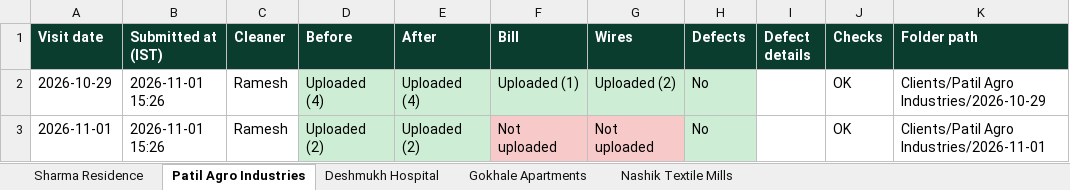
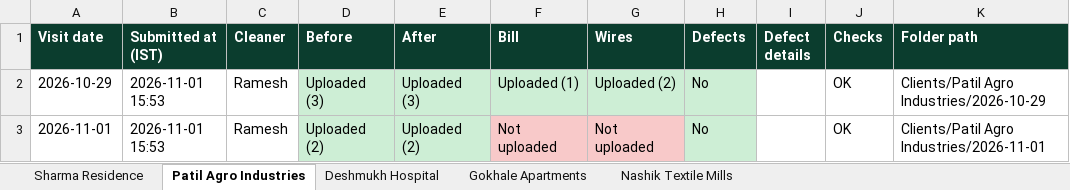
Before and after one commit to ajxlv/HR-Management-system, an Excel workbook: demo/WRS_Cleaning_Status_demo.xlsx, sheet Patil Agro Industries, drawn as a sheet; values as stored, in another font and other column widths than the file's, no borders; the diff names each change by its address in the sheet, - before the commit and + after, or states it on an @@ line.

```diff
--- a/demo/WRS_Cleaning_Status_demo.xlsx (sheet Patil Agro Industries)
+++ b/demo/WRS_Cleaning_Status_demo.xlsx (sheet Patil Agro Industries)
-B2:B3 (Submitted at (IST)): 2026-11-01 15:26
+B2:B3 (Submitted at (IST)): 2026-11-01 15:53
-D2 (Before): Uploaded (4)
+D2 (Before): Uploaded (3)
-E2 (After): Uploaded (4)
+E2 (After): Uploaded (3)
```
Also changed, not shown: sheet Sharma Residence, sheet Nashik Textile Mills, sheet Deshmukh Hospital, sheet Gokhale Apartments, 5 other files.
